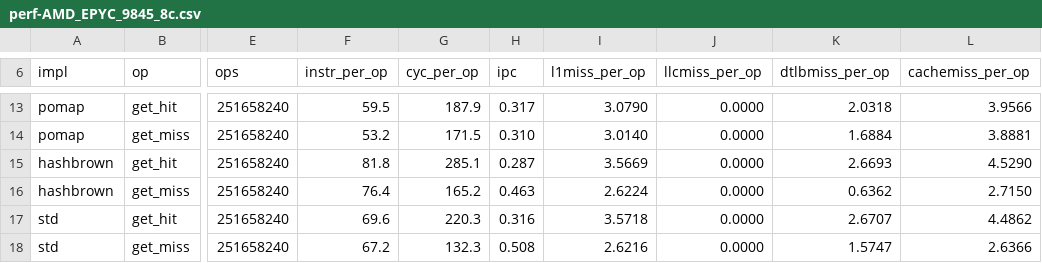
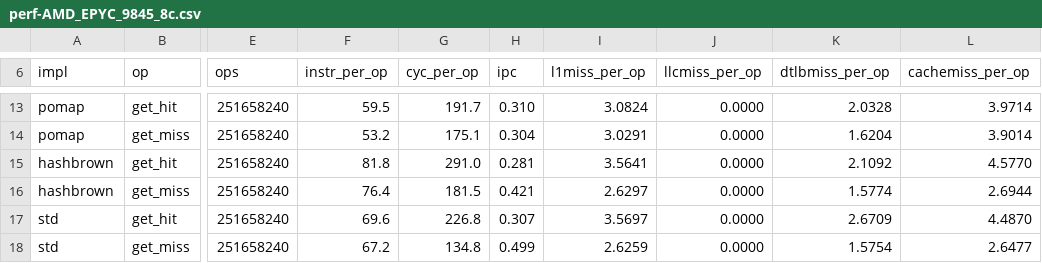
Before and after one commit to sam0x17/pomap, a CSV file: perf-AMD_EPYC_9845_8c.csv, drawn as a sheet; only a part is shown, gaps mark what is left out; the diff covers the shown part only; the diff names each change by its address in the sheet, - before the commit and + after, or states it on an @@ line.

```diff
--- a/perf-AMD_EPYC_9845_8c.csv
+++ b/perf-AMD_EPYC_9845_8c.csv
-G13 (cyc_per_op): 187.9
+G13 (cyc_per_op): 191.7
-H13 (ipc): 0.317
+H13 (ipc): 0.310
-I13 (l1miss_per_op): 3.0790
+I13 (l1miss_per_op): 3.0824
-K13 (dtlbmiss_per_op): 2.0318
+K13 (dtlbmiss_per_op): 2.0328
-L13 (cachemiss_per_op): 3.9566
+L13 (cachemiss_per_op): 3.9714
-G14 (cyc_per_op): 171.5
+G14 (cyc_per_op): 175.1
-H14 (ipc): 0.310
+H14 (ipc): 0.304
-I14 (l1miss_per_op): 3.0140
+I14 (l1miss_per_op): 3.0291
-K14 (dtlbmiss_per_op): 1.6884
+K14 (dtlbmiss_per_op): 1.6204
-L14 (cachemiss_per_op): 3.8881
+L14 (cachemiss_per_op): 3.9014
-G15 (cyc_per_op): 285.1
+G15 (cyc_per_op): 291.0
-H15 (ipc): 0.287
+H15 (ipc): 0.281
-I15 (l1miss_per_op): 3.5669
+I15 (l1miss_per_op): 3.5641
-K15 (dtlbmiss_per_op): 2.6693
+K15 (dtlbmiss_per_op): 2.1092
-L15 (cachemiss_per_op): 4.5290
+L15 (cachemiss_per_op): 4.5770
-G16 (cyc_per_op): 165.2
+G16 (cyc_per_op): 181.5
-H16 (ipc): 0.463
+H16 (ipc): 0.421
-I16 (l1miss_per_op): 2.6224
+I16 (l1miss_per_op): 2.6297
-K16 (dtlbmiss_per_op): 0.6362
+K16 (dtlbmiss_per_op): 1.5774
-L16 (cachemiss_per_op): 2.7150
+L16 (cachemiss_per_op): 2.6944
-G17 (cyc_per_op): 220.3
+G17 (cyc_per_op): 226.8
-H17 (ipc): 0.316
+H17 (ipc): 0.307
-I17 (l1miss_per_op): 3.5718
+I17 (l1miss_per_op): 3.5697
-K17 (dtlbmiss_per_op): 2.6707
+K17 (dtlbmiss_per_op): 2.6709
-L17 (cachemiss_per_op): 4.4862
+L17 (cachemiss_per_op): 4.4870
-G18 (cyc_per_op): 132.3
+G18 (cyc_per_op): 134.8
-H18 (ipc): 0.508
+H18 (ipc): 0.499
-I18 (l1miss_per_op): 2.6216
+I18 (l1miss_per_op): 2.6259
-K18 (dtlbmiss_per_op): 1.5747
+K18 (dtlbmiss_per_op): 1.5754
-L18 (cachemiss_per_op): 2.6366
+L18 (cachemiss_per_op): 2.6477
```
Also changed, not shown: 93 edited cells elsewhere in this file, cold-AMD_EPYC_9845_8c_16GB.csv, 2 other files.
